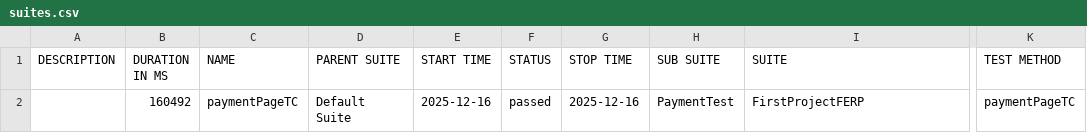
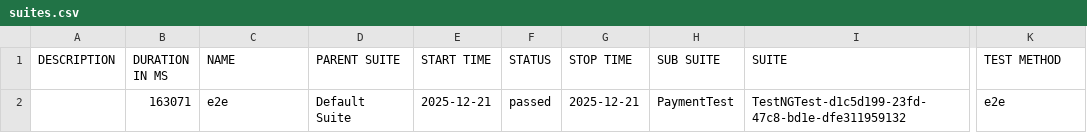
Before and after one commit to teamtester60-code/Full-Test-Case, a CSV file: test-output/full-report/data/suites.csv, drawn as a sheet; only a part is shown, gaps mark what is left out; the diff names each change by its address in the sheet, - before the commit and + after, or states it on an @@ line.

```diff
--- a/test-output/full-report/data/suites.csv
+++ b/test-output/full-report/data/suites.csv
-B2 (DURATION IN MS): 160492
+B2 (DURATION IN MS): 163071
-C2 (NAME): paymentPageTC
+C2 (NAME): e2e
-E2 (START TIME): 2025-12-16
+E2 (START TIME): 2025-12-21
-G2 (STOP TIME): 2025-12-16
+G2 (STOP TIME): 2025-12-21
-I2 (SUITE): FirstProjectFERP
+I2 (SUITE): TestNGTest-d1c5d199-23fd-47c8-bd1e-dfe311959132
-K2 (TEST METHOD): paymentPageTC
+K2 (TEST METHOD): e2e
```
Also changed, not shown: 21 other files.
